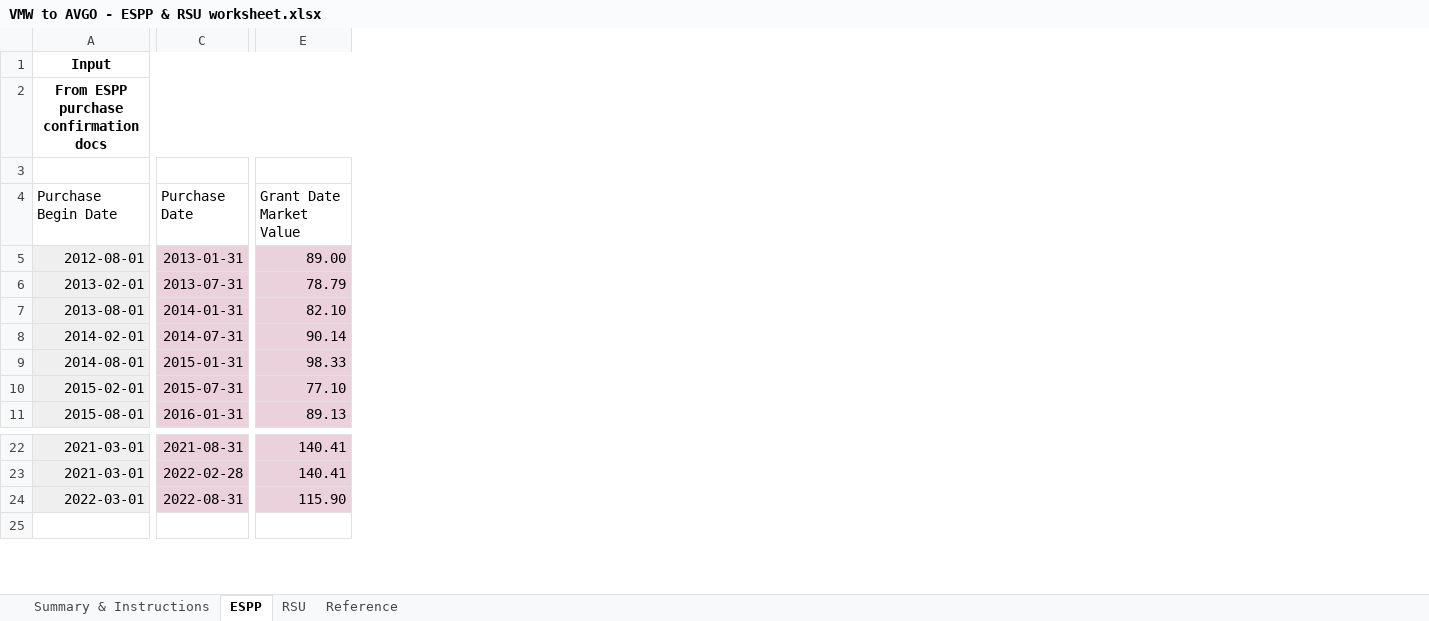
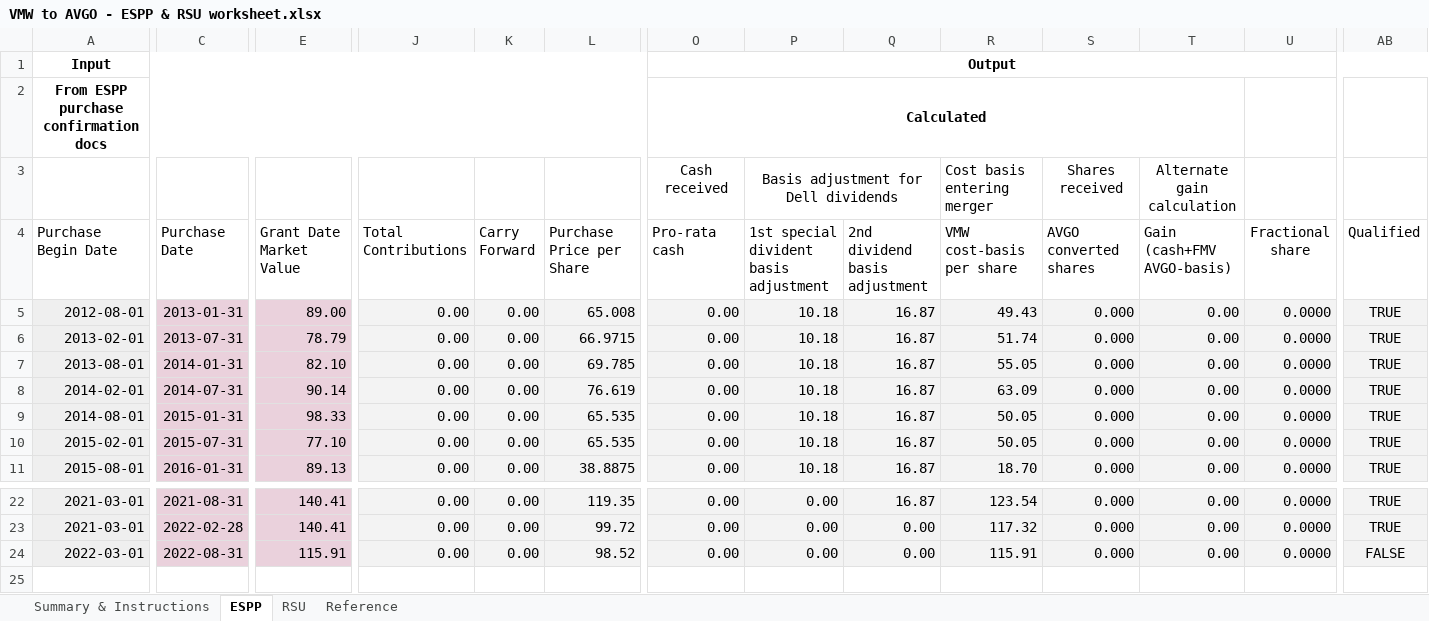
Before and after one commit to hickeng/financial, an Excel workbook: VMW to AVGO - ESPP & RSU worksheet.xlsx, sheet ESPP, drawn as a sheet; only a part is shown, gaps mark what is left out; values as stored, in another font and other column widths than the file's, no borders; charts and pictures and conditional formats not drawn; the diff covers the shown part only; the diff names each change by its address in the sheet, - before the commit and + after, or states it on an @@ line.

Commit message:
Fix ESPP future basis, income, price, and tax estimates
Fixed:
https://github.com/hickeng/financial/issues/15 - ESPP basis
https://github.com/hickeng/financial/issues/22 - deductions in estimate
https://github.com/hickeng/financial/issues/19 - dynamic LTG rate
https://github.com/hickeng/financial/issues/17 - double deduction of 401k
https://github.com/hickeng/financial/issues/16 - ESPP disqualified income
https://github.com/hickeng/financial/issues/21 - ESPP grant price

```diff
--- a/VMW to AVGO - ESPP & RSU worksheet.xlsx (sheet ESPP)
+++ b/VMW to AVGO - ESPP & RSU worksheet.xlsx (sheet ESPP)
@@ column J (Total Contributions) unhidden, rows 5-11: all 0.00; rows 22-24: all 0.00 @@
@@ column K (Carry Forward) unhidden, rows 5-11: all 0.00; rows 22-24: all 0.00 @@
@@ column L (Purchase Price per Share) unhidden, rows 5-11: 65.008 | 66.9715 | 69.785 | 76.619 | 65.535 | 65.535 | 38.8875; rows 22-24: 119.35 | 99.72 | 98.52 @@
@@ column O (Pro-rata cash) unhidden, rows 1-3: Output | Calculated | Cash received; rows 5-11: all 0.00; rows 22-24: all 0.00 @@
@@ column P unhidden, rows 3-11: Basis adjustment for Dell dividends | 1st special divident basis adjustment | 10.18 | 10.18 | 10.18 | 10.18 | 10.18 | 10.18 | 10.18; rows 22-24: all 0.00 @@
@@ column Q (2nd dividend basis adjustment) unhidden, rows 5-11: all 16.87; rows 22-24: 16.87 | 0.00 | 0.00 @@
@@ column R (VMW cost-basis per share) unhidden, row 3: Cost basis entering merger; rows 5-11: 49.43 | 51.74 | 55.05 | 63.09 | 50.05 | 50.05 | 18.70; rows 22-24: 123.54 | 117.32 | 115.91 @@
@@ column S (AVGO converted shares) unhidden, row 3: Shares received; rows 5-11: all 0.000; rows 22-24: all 0.000 @@
@@ column T (Gain (cash+FMV AVGO-basis)) unhidden, row 3: Alternate gain calculation; rows 5-11: all 0.00; rows 22-24: all 0.00 @@
@@ column U (Fractional share) unhidden, rows 5-11: all 0.0000; rows 22-24: all 0.0000 @@
+column AB (Qualified), rows 5-11: all TRUE; rows 22-24: TRUE | TRUE | FALSE
-E24 (Grant Date Market Value): 115.90
+E24 (Grant Date Market Value): 115.91
```
Also changed, not shown: merged cells elsewhere in this sheet, sheet RSU, sheet Summary & Instructions, sheet Reference, formulas that keep their value.
